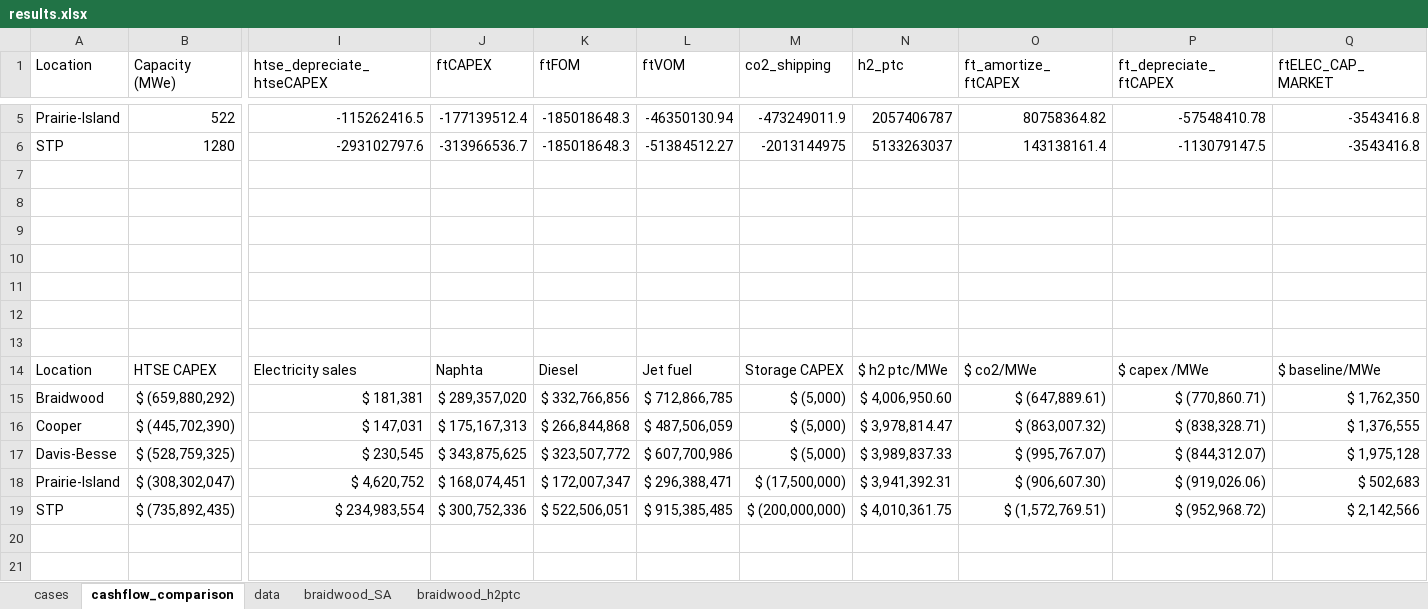
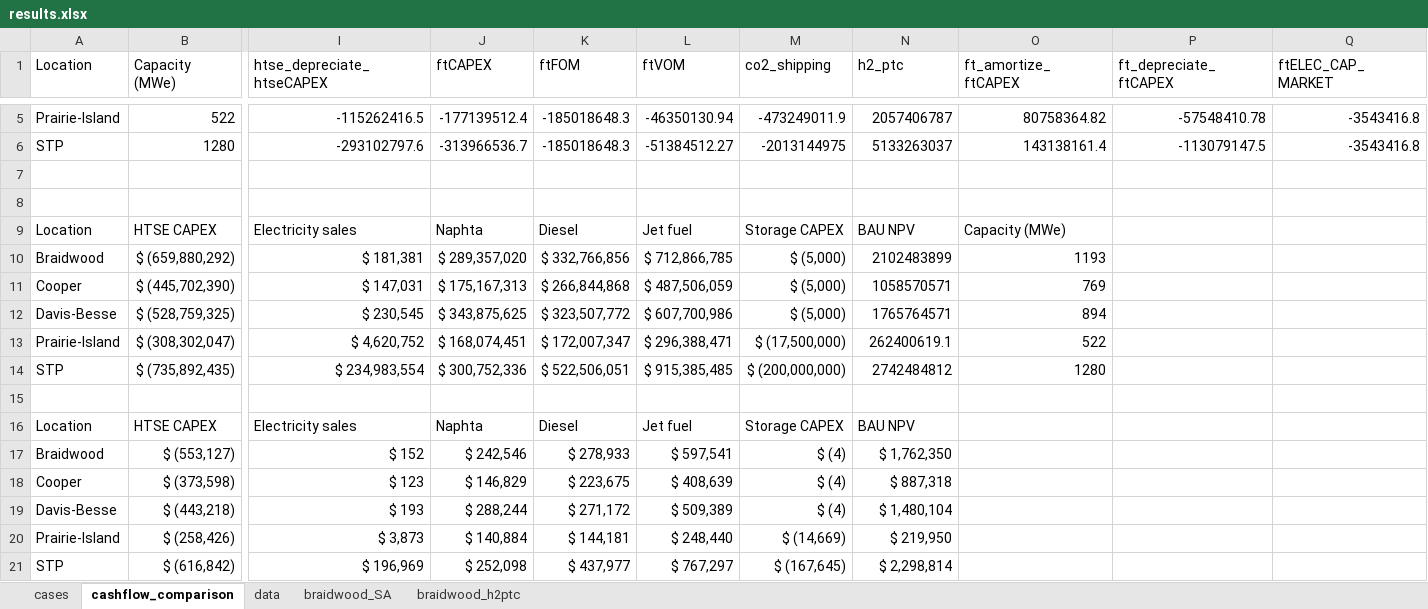
Before and after one commit to idaholab/FORCE, an Excel workbook: use_cases/IES_Feb23/run/results.xlsx, sheet cashflow_comparison, drawn as a sheet; only a part is shown, gaps mark what is left out; values as stored, in another font and other column widths than the file's, no borders; charts and pictures not drawn; removed rows and columns are numbered as before the commit, all else as after; rows hold the shown columns only; the diff names each change by its address in the sheet, - before the commit and + after, or states it on an @@ line.

Commit message:
update results

```diff
--- a/use_cases/IES_Feb23/run/results.xlsx (sheet cashflow_comparison)
+++ b/use_cases/IES_Feb23/run/results.xlsx (sheet cashflow_comparison)
+row 9: Location | HTSE CAPEX | Electricity sales | Naphta | Diesel | Jet fuel | Storage CAPEX | BAU NPV | Capacity (MWe)
+row 10: Braidwood | $ (659,880,292) | $ 181,381 | $ 289,357,020 | $ 332,766,856 | $ 712,866,785 | $ (5,000) | 2102483899 | 1193
+row 11: Cooper | $ (445,702,390) | $ 147,031 | $ 175,167,313 | $ 266,844,868 | $ 487,506,059 | $ (5,000) | 1058570571 | 769
+row 12: Davis-Besse | $ (528,759,325) | $ 230,545 | $ 343,875,625 | $ 323,507,772 | $ 607,700,986 | $ (5,000) | 1765764571 | 894
+row 13: Prairie-Island | $ (308,302,047) | $ 4,620,752 | $ 168,074,451 | $ 172,007,347 | $ 296,388,471 | $ (17,500,000) | 262400619.1 | 522
+row 14: STP | $ (735,892,435) | $ 234,983,554 | $ 300,752,336 | $ 522,506,051 | $ 915,385,485 | $ (200,000,000) | 2742484812 | 1280
-row 10: (empty)
-row 11: (empty)
-row 12: (empty)
-row 13: (empty)
-N16 (h2_ptc): $ h2 ptc/MWe
+N16 (h2_ptc): BAU NPV
-O16 (ft_amortize_ftCAPEX): $ co2/MWe
+O16 (ft_amortize_ftCAPEX): (empty)
-P16 (ft_depreciate_ftCAPEX): $ capex /MWe
+P16 (ft_depreciate_ftCAPEX): (empty)
-Q16 (ftELEC_CAP_MARKET): $ baseline/MWe
+Q16 (ftELEC_CAP_MARKET): (empty)
-row 15: Braidwood | $ (659,880,292) | $ 181,381 | $ 289,357,020 | $ 332,766,856 | $ 712,866,785 | $ (5,000) | $ 4,006,950.60 | $ (647,889.61) | $ (770,860.71) | $ 1,762,350
-row 16: Cooper | $ (445,702,390) | $ 147,031 | $ 175,167,313 | $ 266,844,868 | $ 487,506,059 | $ (5,000) | $ 3,978,814.47 | $ (863,007.32) | $ (838,328.71) | $ 1,376,555
-row 17: Davis-Besse | $ (528,759,325) | $ 230,545 | $ 343,875,625 | $ 323,507,772 | $ 607,700,986 | $ (5,000) | $ 3,989,837.33 | $ (995,767.07) | $ (844,312.07) | $ 1,975,128
-row 18: Prairie-Island | $ (308,302,047) | $ 4,620,752 | $ 168,074,451 | $ 172,007,347 | $ 296,388,471 | $ (17,500,000) | $ 3,941,392.31 | $ (906,607.30) | $ (919,026.06) | $ 502,683
-row 19: STP | $ (735,892,435) | $ 234,983,554 | $ 300,752,336 | $ 522,506,051 | $ 915,385,485 | $ (200,000,000) | $ 4,010,361.75 | $ (1,572,769.51) | $ (952,968.72) | $ 2,142,566
+row 17: Braidwood | $ (553,127) | $ 152 | $ 242,546 | $ 278,933 | $ 597,541 | $ (4) | $ 1,762,350
+row 18: Cooper | $ (373,598) | $ 123 | $ 146,829 | $ 223,675 | $ 408,639 | $ (4) | $ 887,318
+row 19: Davis-Besse | $ (443,218) | $ 193 | $ 288,244 | $ 271,172 | $ 509,389 | $ (4) | $ 1,480,104
+row 20: Prairie-Island | $ (258,426) | $ 3,873 | $ 140,884 | $ 144,181 | $ 248,440 | $ (14,669) | $ 219,950
+row 21: STP | $ (616,842) | $ 196,969 | $ 252,098 | $ 437,977 | $ 767,297 | $ (167,645) | $ 2,298,814
```
Also changed, not shown: formulas that keep their value, charts or pictures.
